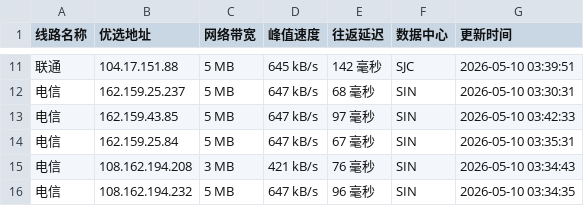
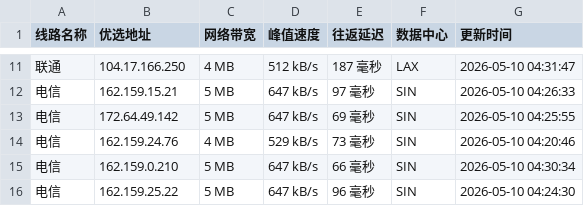
Before and after one commit to CF-IP/cf-ip.github.io, a TSV file: data/wetest_cloudflare_v4.tsv, drawn as a sheet; only a part is shown, gaps mark what is left out; the diff covers the shown part only.

```diff
--- a/data/wetest_cloudflare_v4.tsv
+++ b/data/wetest_cloudflare_v4.tsv
@@ -11,6 +11,6 @@
-联通	104.17.151.88	5 MB	645 kB/s	142 毫秒	SJC	2026-05-10 03:39:51
-电信	162.159.25.237	5 MB	647 kB/s	68 毫秒	SIN	2026-05-10 03:30:31
-电信	162.159.43.85	5 MB	647 kB/s	97 毫秒	SIN	2026-05-10 03:42:33
-电信	162.159.25.84	5 MB	647 kB/s	67 毫秒	SIN	2026-05-10 03:35:31
-电信	108.162.194.208	3 MB	421 kB/s	76 毫秒	SIN	2026-05-10 03:34:43
-电信	108.162.194.232	5 MB	647 kB/s	96 毫秒	SIN	2026-05-10 03:34:35
+联通	104.17.166.250	4 MB	512 kB/s	187 毫秒	LAX	2026-05-10 04:31:47
+电信	162.159.15.21	5 MB	647 kB/s	97 毫秒	SIN	2026-05-10 04:26:33
+电信	172.64.49.142	5 MB	647 kB/s	69 毫秒	SIN	2026-05-10 04:25:55
+电信	162.159.24.76	4 MB	529 kB/s	73 毫秒	SIN	2026-05-10 04:20:46
+电信	162.159.0.210	5 MB	647 kB/s	66 毫秒	SIN	2026-05-10 04:30:34
+电信	162.159.25.22	5 MB	647 kB/s	96 毫秒	SIN	2026-05-10 04:24:30
```
Also changed, not shown: 1 added row, 1 removed row and 28 edited cells elsewhere in this file, data/api_uouin_com.tsv, data/wetest_cloudflare_v6.tsv, 4 other files.
